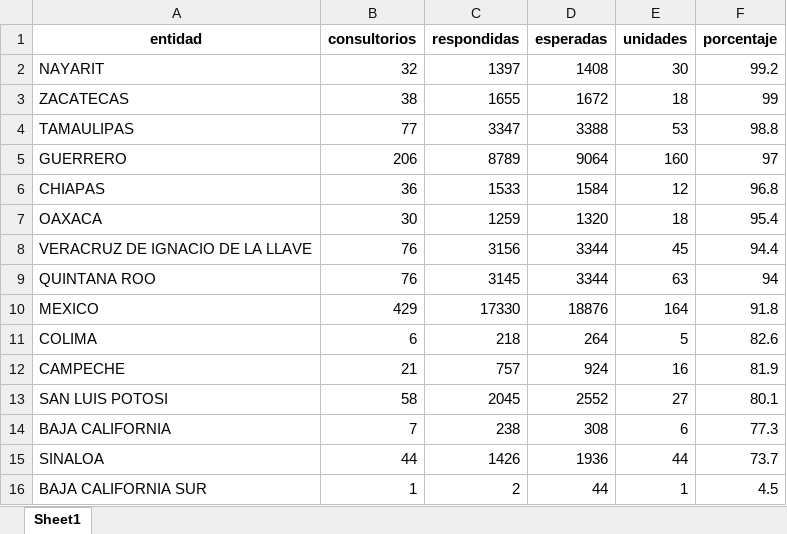
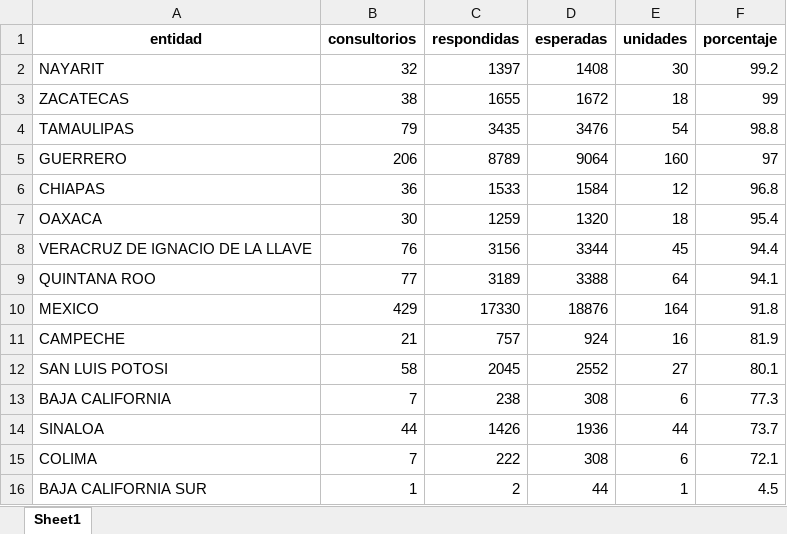
Before and after one commit to servicios-imss-b/informe--de-ang, an Excel workbook: tabla_entidades.xlsx, sheet Sheet1, drawn as a sheet; values as stored, in another font and other column widths than the file's, no borders; removed rows and columns are numbered as before the commit, all else as after; the diff names each change by its address in the sheet, - before the commit and + after, or states it on an @@ line.

```diff
--- a/tabla_entidades.xlsx (sheet Sheet1)
+++ b/tabla_entidades.xlsx (sheet Sheet1)
-B4 (consultorios): 77
+B4 (consultorios): 79
-C4 (respondidas): 3347
+C4 (respondidas): 3435
-D4 (esperadas): 3388
+D4 (esperadas): 3476
-E4 (unidades): 53
+E4 (unidades): 54
-B9 (consultorios): 76
+B9 (consultorios): 77
-C9 (respondidas): 3145
+C9 (respondidas): 3189
-D9 (esperadas): 3344
+D9 (esperadas): 3388
-E9 (unidades): 63
+E9 (unidades): 64
-F9 (porcentaje): 94
+F9 (porcentaje): 94.1
-row 11: COLIMA | 6 | 218 | 264 | 5 | 82.6
+row 15: COLIMA | 7 | 222 | 308 | 6 | 72.1
```
Also changed, not shown: tabla_avance.xlsx, tabla_unidades.xlsx, 1 other file.
